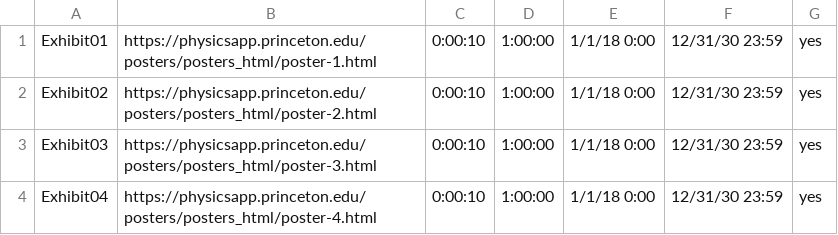
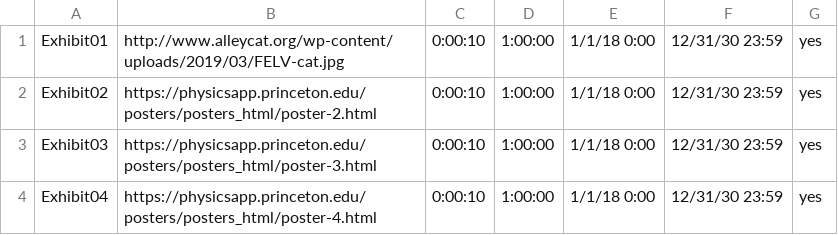
Before and after one commit to dsig2311/fantastic-palm-tree, a CSV file: test.csv, drawn as a sheet.

Commit message:
test.csv

```diff
--- a/test.csv
+++ b/test.csv
@@ -1,2 +1,2 @@
-Exhibit01,https://physicsapp.princeton.edu/posters/posters_html/poster-1.html,0:00:10,1:00:00,1/1/18 0:00,12/31/30 23:59,yes
+Exhibit01,http://www.alleycat.org/wp-content/uploads/2019/03/FELV-cat.jpg,0:00:10,1:00:00,1/1/18 0:00,12/31/30 23:59,yes
 Exhibit02,https://physicsapp.princeton.edu/posters/posters_html/poster-2.html,0:00:10,1:00:00,1/1/18 0:00,12/31/30 23:59,yes
```
